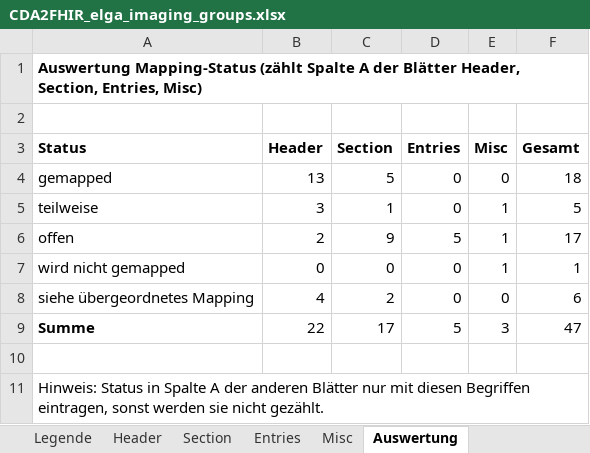
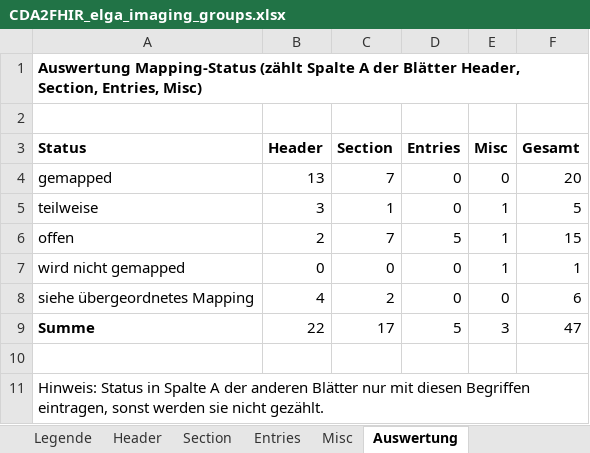
Before and after one commit to ChristineFHWN/CDA2FHIR, an Excel workbook: python-maps/documentation/imaging/CDA2FHIR_elga_imaging_groups.xlsx, sheet Auswertung, drawn as a sheet; values as stored, in another font and other column widths than the file's, no borders; the diff names each change by its address in the sheet, - before the commit and + after, or states it on an @@ line.

```diff
--- a/python-maps/documentation/imaging/CDA2FHIR_elga_imaging_groups.xlsx (sheet Auswertung)
+++ b/python-maps/documentation/imaging/CDA2FHIR_elga_imaging_groups.xlsx (sheet Auswertung)
-C4 (Section): 5
+C4 (Section): 7
-F4 (Gesamt): 18
+F4 (Gesamt): 20
-C6 (Section): 9
+C6 (Section): 7
-F6 (Gesamt): 17
+F6 (Gesamt): 15
```
Also changed, not shown: sheet Section, 2 other files.
